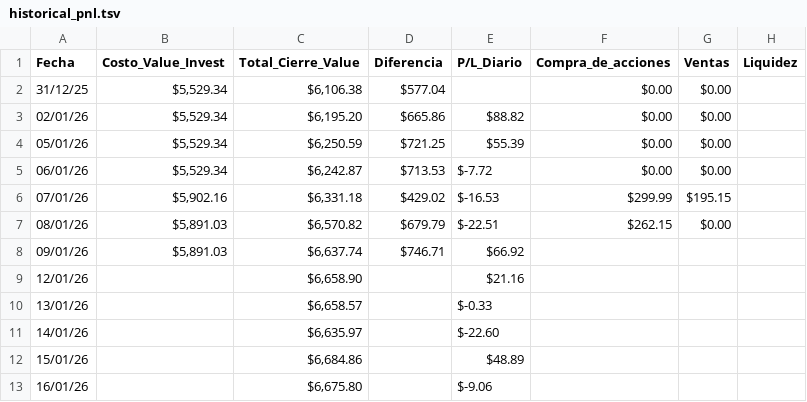
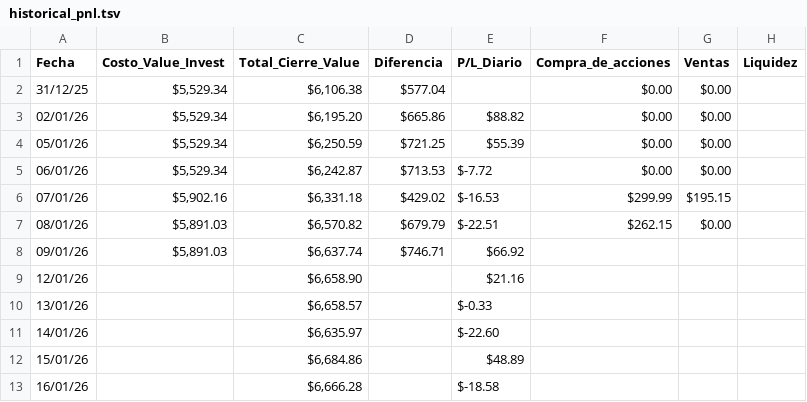
Before and after one commit to EnigmaticIndividual1/Portafolio_Analytics, a TSV file: data/historical_pnl.tsv, drawn as a sheet.

```diff
--- a/data/historical_pnl.tsv
+++ b/data/historical_pnl.tsv
@@ -12,2 +12,2 @@ Fecha	Costo_Value_Invest	Total_Cierre_Value	Diferencia	P/L_Diario	Compra_de_acci
 15/01/26		$6,684.86		$48.89			
-16/01/26		$6,675.80		$-9.06			
+16/01/26		$6,666.28		$-18.58			
```
